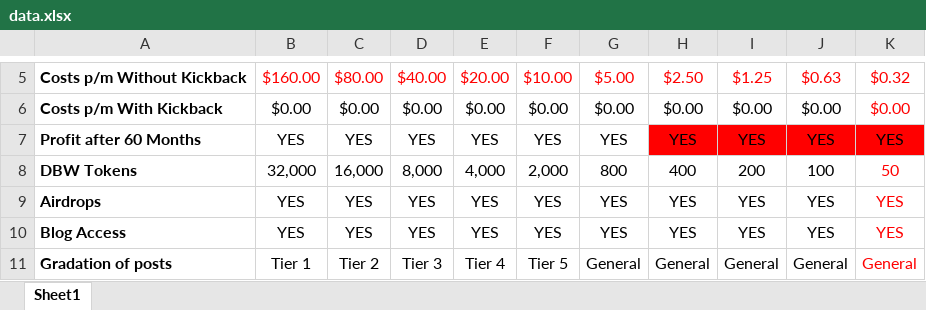
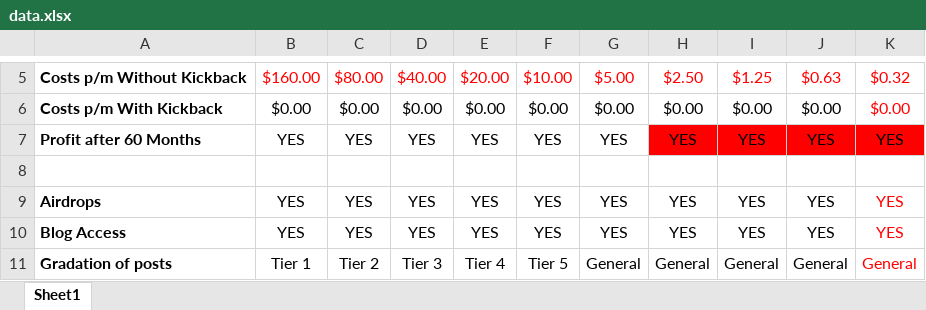
Before and after one commit to DDev16/Reown-appkit-EVM, an Excel workbook: data/data.xlsx, sheet Sheet1, drawn as a sheet; only a part is shown, gaps mark what is left out; values as stored, in another font and other column widths than the file's, no borders; the diff names each change by its address in the sheet, - before the commit and + after, or states it on an @@ line.

```diff
--- a/data/data.xlsx (sheet Sheet1)
+++ b/data/data.xlsx (sheet Sheet1)
-row 8: DBW Tokens | 32,000 | 16,000 | 8,000 | 4,000 | 2,000 | 800 | 400 | 200 | 100 | 50
+row 8: (empty)
```
Also changed, not shown: 1 other file.
